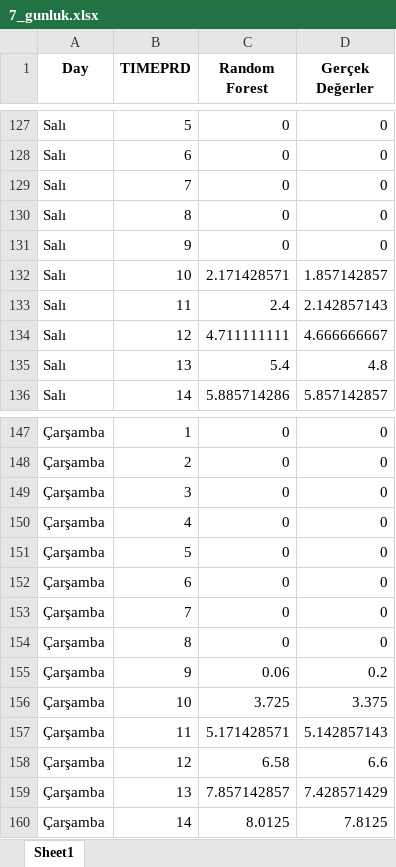
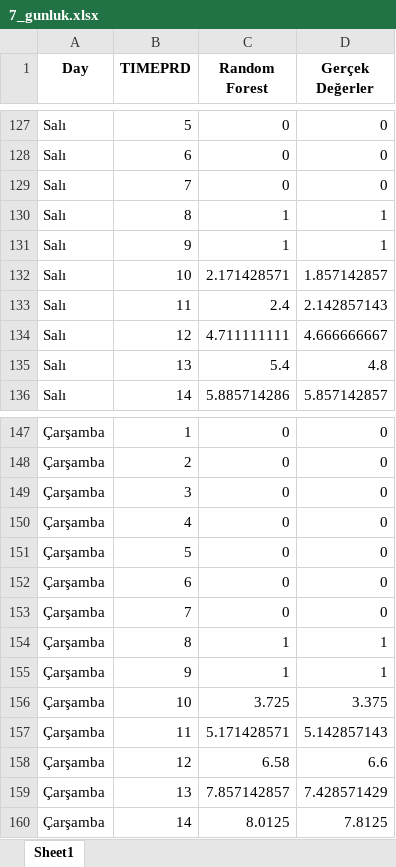
Before and after one commit to tturan6446/testtest, an Excel workbook: 7_gunluk.xlsx, sheet Sheet1, drawn as a sheet; only a part is shown, gaps mark what is left out; values as stored, in another font and other column widths than the file's, no borders; the diff covers the shown part only; the diff names each change by its address in the sheet, - before the commit and + after, or states it on an @@ line.

```diff
--- a/7_gunluk.xlsx (sheet Sheet1)
+++ b/7_gunluk.xlsx (sheet Sheet1)
-C130:C131 (Random Forest): 0
+C130:C131 (Random Forest): 1
-D130:D131 (Gerçek Değerler): 0
+D130:D131 (Gerçek Değerler): 1
-C154 (Random Forest): 0
+C154 (Random Forest): 1
-D154 (Gerçek Değerler): 0
+D154 (Gerçek Değerler): 1
-C155 (Random Forest): 0.06
+C155 (Random Forest): 1
-D155 (Gerçek Değerler): 0.2
+D155 (Gerçek Değerler): 1
```
Also changed, not shown: 23 edited cells elsewhere in this sheet, 7_gunluk_vardiya_plani.xlsx.
